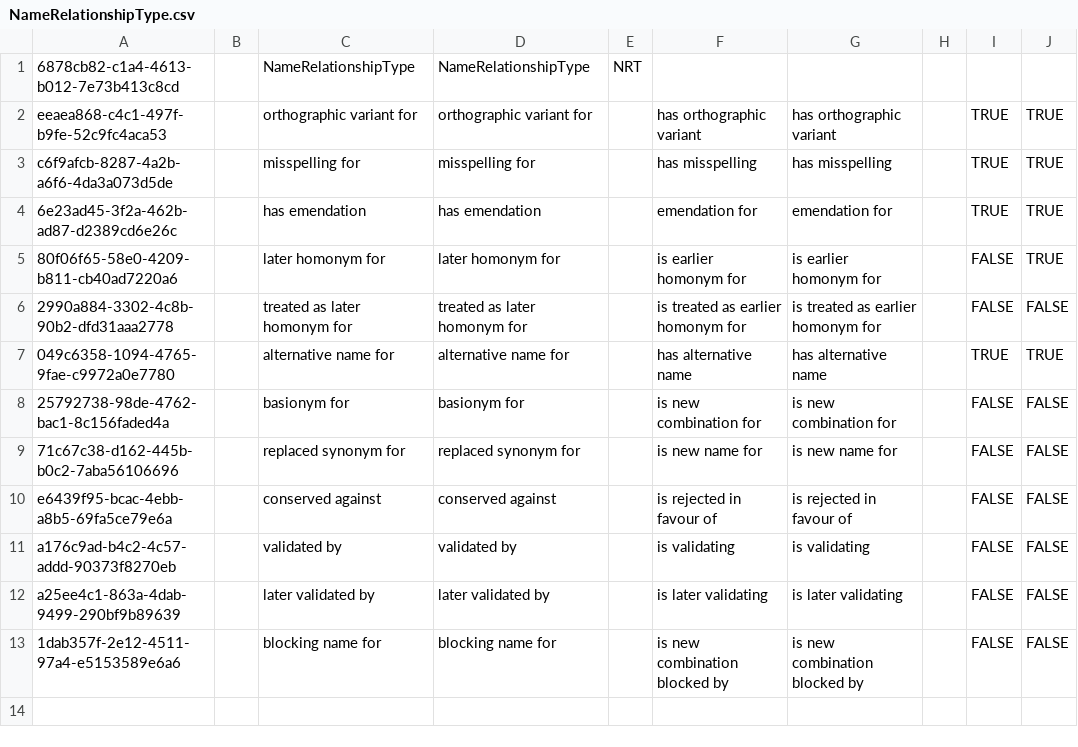
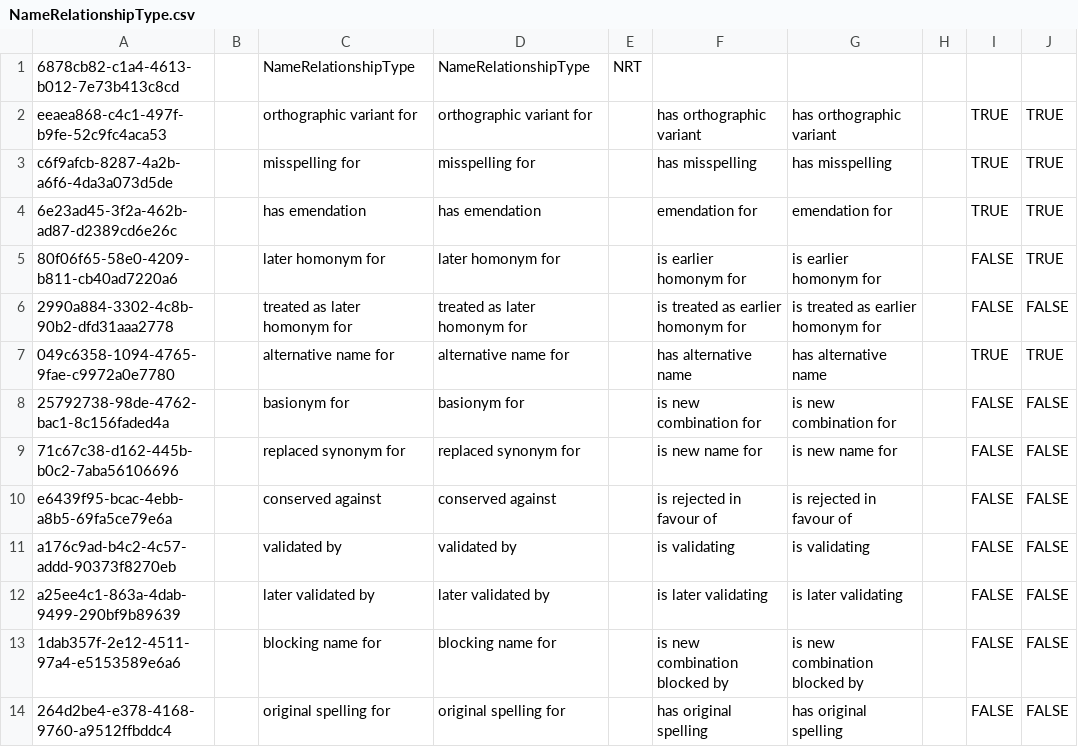
Before and after one commit to cybertaxonomy/cdmlib, a CSV file: cdmlib-model/src/main/resources/terms/NameRelationshipType.csv, drawn as a sheet; the diff names each change by its address in the sheet, - before the commit and + after, or states it on an @@ line.

Commit message:
add name relationship type "original spelling for" #2874

```diff
--- a/cdmlib-model/src/main/resources/terms/NameRelationshipType.csv
+++ b/cdmlib-model/src/main/resources/terms/NameRelationshipType.csv
+row 14: 264d2be4-e378-4168-9760-a9512ffbddc4 |  | original spelling for | original spelling for |  | has original spelling | has original spelling |  | FALSE | FALSE
```
Also changed, not shown: 2 other files.
